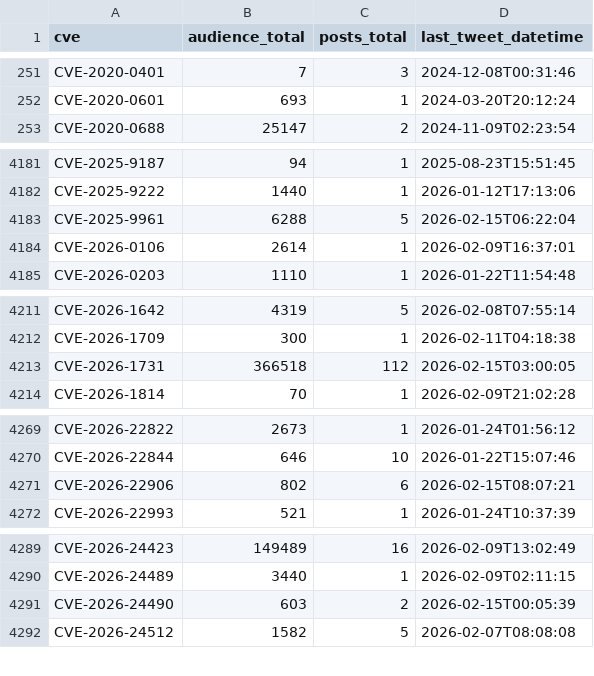
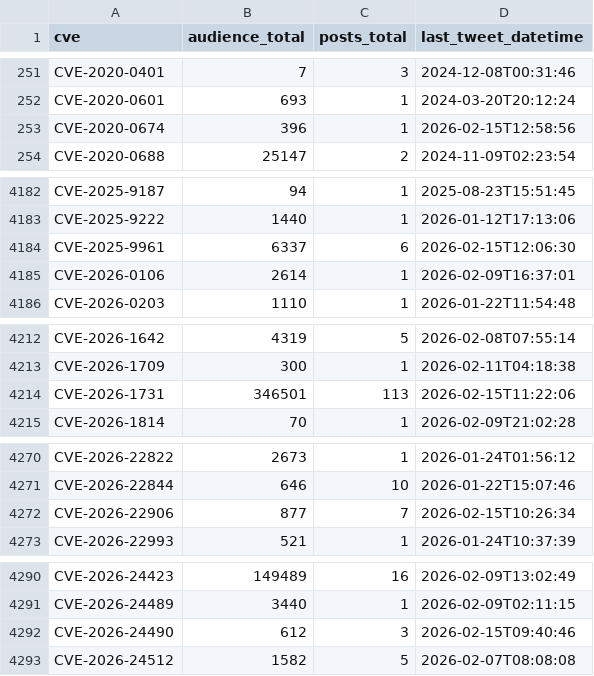
Before and after one commit to Superoldman96/cves_data_intelligence, a CSV file: social_media/x/tweet_cves_resumo.csv, drawn as a sheet; only a part is shown, gaps mark what is left out; the diff covers the shown part only.

Commit message:
New Tweets Addeds

```diff
--- a/social_media/x/tweet_cves_resumo.csv
+++ b/social_media/x/tweet_cves_resumo.csv
@@ -252,2 +252,3 @@ CVE-2020-0401,7,3,2024-12-08T00:31:46
 CVE-2020-0601,693,1,2024-03-20T20:12:24
+CVE-2020-0674,396,1,2026-02-15T12:58:56
 CVE-2020-0688,25147,2,2024-11-09T02:23:54
@@ -4182,3 +4183,3 @@ CVE-2025-9187,94,1,2025-08-23T15:51:45
 CVE-2025-9222,1440,1,2026-01-12T17:13:06
-CVE-2025-9961,6288,5,2026-02-15T06:22:04
+CVE-2025-9961,6337,6,2026-02-15T12:06:30
 CVE-2026-0106,2614,1,2026-02-09T16:37:01
@@ -4212,3 +4213,3 @@ CVE-2026-1642,4319,5,2026-02-08T07:55:14
 CVE-2026-1709,300,1,2026-02-11T04:18:38
-CVE-2026-1731,366518,112,2026-02-15T03:00:05
+CVE-2026-1731,346501,113,2026-02-15T11:22:06
 CVE-2026-1814,70,1,2026-02-09T21:02:28
@@ -4270,3 +4271,3 @@ CVE-2026-22822,2673,1,2026-01-24T01:56:12
 CVE-2026-22844,646,10,2026-01-22T15:07:46
-CVE-2026-22906,802,6,2026-02-15T08:07:21
+CVE-2026-22906,877,7,2026-02-15T10:26:34
 CVE-2026-22993,521,1,2026-01-24T10:37:39
@@ -4290,3 +4291,3 @@ CVE-2026-24423,149489,16,2026-02-09T13:02:49
 CVE-2026-24489,3440,1,2026-02-09T02:11:15
-CVE-2026-24490,603,2,2026-02-15T00:05:39
+CVE-2026-24490,612,3,2026-02-15T09:40:46
 CVE-2026-24512,1582,5,2026-02-07T08:08:08
```
Also changed, not shown: 6 edited cells elsewhere in this file, 7 other files.
